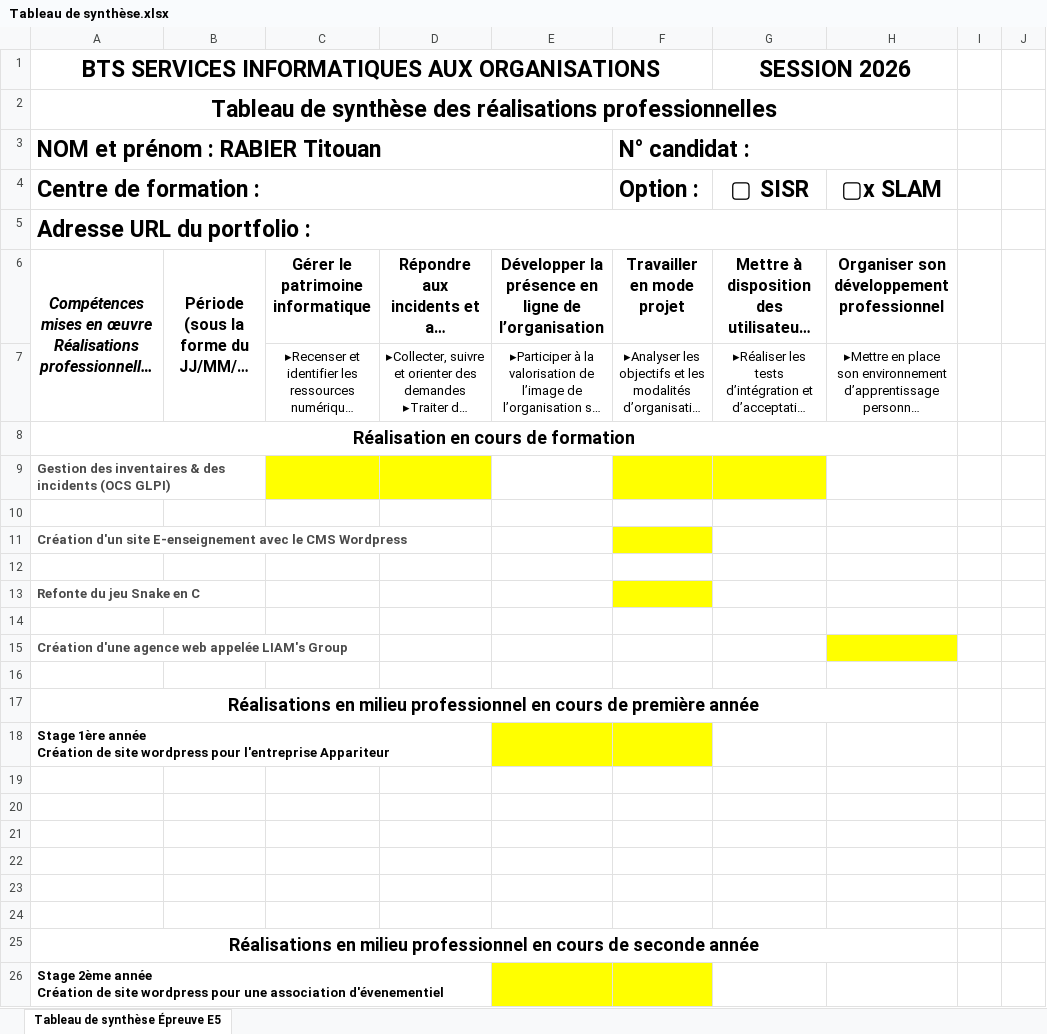
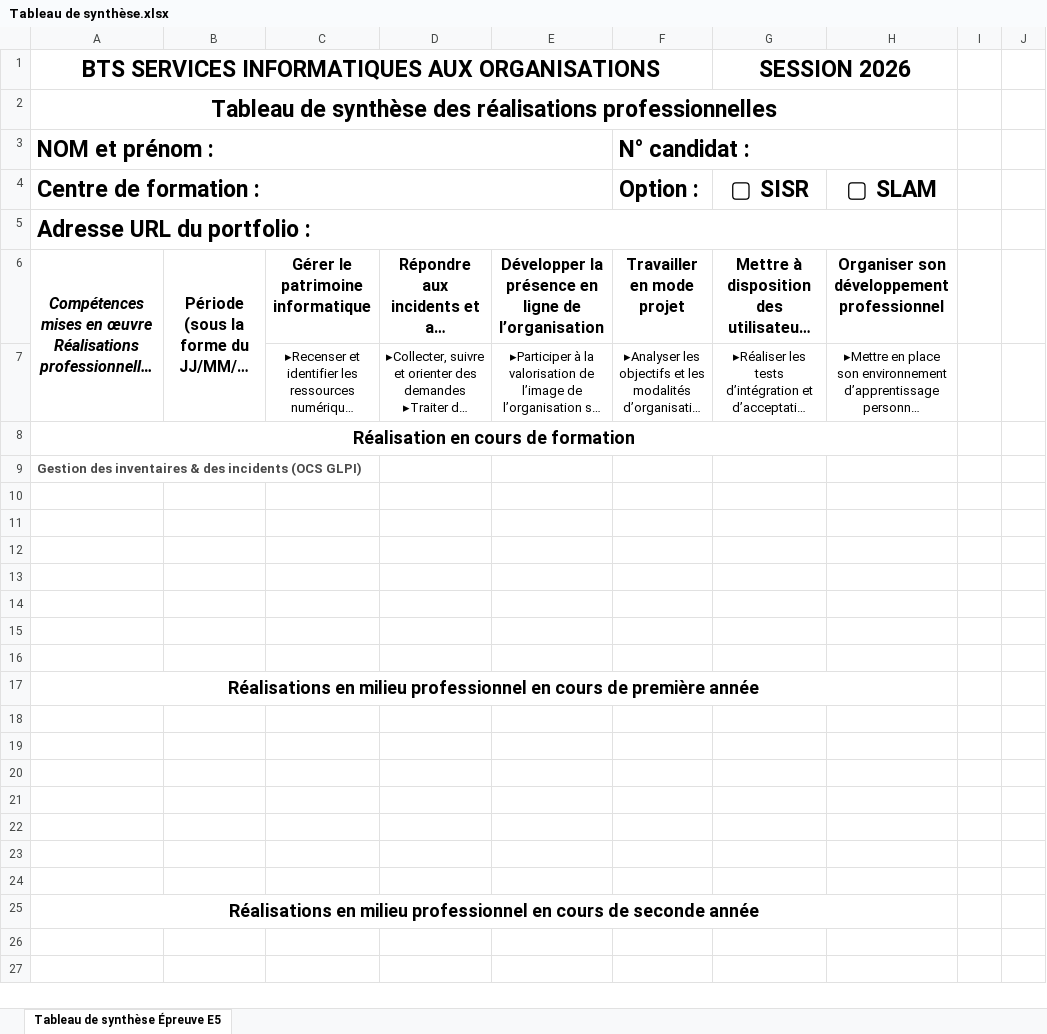
Before and after one commit to Juu2505/test-portfolio, an Excel workbook: documentation/Tableau de synthèse.xlsx, sheet Tableau de synthèse Épreuve E5, drawn as a sheet; only a part is shown; long unchanged cells end in …; values as stored, in another font and other column widths than the file's, no borders; removed rows and columns are numbered as before the commit, all else as after; rows hold the shown columns only; ↵ is a line break in a cell; the diff names each change by its address in the sheet, - before the commit and + after, or states it on an @@ line.

```diff
--- a/documentation/Tableau de synthèse.xlsx (sheet Tableau de synthèse Épreuve E5)
+++ b/documentation/Tableau de synthèse.xlsx (sheet Tableau de synthèse Épreuve E5)
-A3: NOM et prénom : RABIER Titouan
+A3: NOM et prénom :
-H4: ▢x SLAM
+H4: ▢ SLAM
-C9:D9 fill: #FFFF00
+C9:D9 fill: none
-F9:G9 fill: #FFFF00
+F9:G9 fill: none
-row 11: Création d'un site E-enseignement avec le CMS Wordpress
-row 13: Refonte du jeu Snake en C
-A13: Création d'une agence web appelée LIAM's Group
+A13: (empty)
-H13 fill: #FFFF00
+H13 fill: none
+row 14: (empty)
+row 15: (empty)
-A18: Stage 1ère année ↵ Création de site wordpress pour l'entreprise Appariteur
+A18: (empty)
-E18:F18 fill: #FFFF00
+E18:F18 fill: none
-row 26: Stage 2ème année ↵ Création de site wordpress pour une association d'évenementiel
```
Also changed, not shown: 1 other file.
